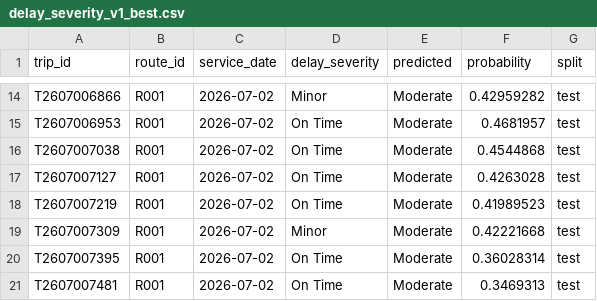
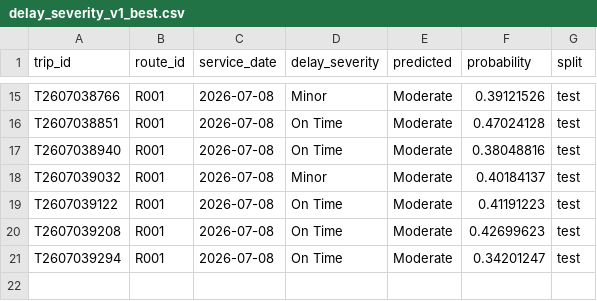
Before and after one commit to wisamahmed851/UrbanTransit, a CSV file: reports/python_sample_predictions/delay_severity_v1_best.csv, drawn as a sheet; only a part is shown, gaps mark what is left out; removed rows and columns are numbered as before the commit, all else as after; the diff covers the shown part only; the diff names each change by its address in the sheet, - before the commit and + after, or states it on an @@ line.

```diff
--- a/reports/python_sample_predictions/delay_severity_v1_best.csv
+++ b/reports/python_sample_predictions/delay_severity_v1_best.csv
-A15 (trip_id): T2607006866
+A15 (trip_id): T2607038766
-C15:C19 (service_date): 2026-07-02
+C15:C19 (service_date): 2026-07-08
-F15 (probability): 0.42959282
+F15 (probability): 0.39121526
-A16 (trip_id): T2607006953
+A16 (trip_id): T2607038851
-F16 (probability): 0.4681957
+F16 (probability): 0.47024128
-A17 (trip_id): T2607007038
+A17 (trip_id): T2607038940
-F17 (probability): 0.4544868
+F17 (probability): 0.38048816
-A18 (trip_id): T2607007127
+A18 (trip_id): T2607039032
-D18 (delay_severity): On Time
+D18 (delay_severity): Minor
-F18 (probability): 0.4263028
+F18 (probability): 0.40184137
-A19 (trip_id): T2607007219
+A19 (trip_id): T2607039122
-F19 (probability): 0.41989523
+F19 (probability): 0.41191223
-row 19: T2607007309 | R001 | 2026-07-02 | Minor | Moderate | 0.42221668 | test
-A20 (trip_id): T2607007395
+A20 (trip_id): T2607039208
-C20:C21 (service_date): 2026-07-02
+C20:C21 (service_date): 2026-07-08
-F20 (probability): 0.36028314
+F20 (probability): 0.42699623
-A21 (trip_id): T2607007481
+A21 (trip_id): T2607039294
-F21 (probability): 0.3469313
+F21 (probability): 0.34201247
```
Also changed, not shown: 3 added rows, 2 removed rows and 32 edited cells elsewhere in this file, reports/python_cluster_profiles.csv, reports/python_sample_predictions/occupancy_forecast_v1_best.csv, 33 other files.
